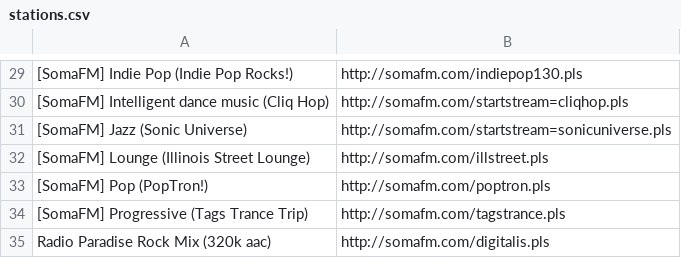
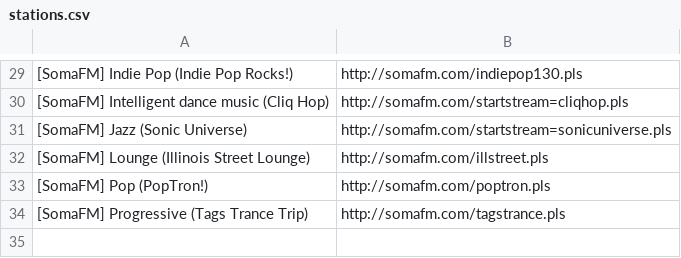
Before and after one commit to klen/dotfiles, a CSV file: .config/pyradio/stations.csv, drawn as a sheet; only a part is shown, gaps mark what is left out; the diff names each change by its address in the sheet, - before the commit and + after, or states it on an @@ line.

Commit message:
feat: wip

```diff
--- a/.config/pyradio/stations.csv
+++ b/.config/pyradio/stations.csv
-row 35: Radio Paradise Rock Mix (320k aac) | http://somafm.com/digitalis.pls
```
